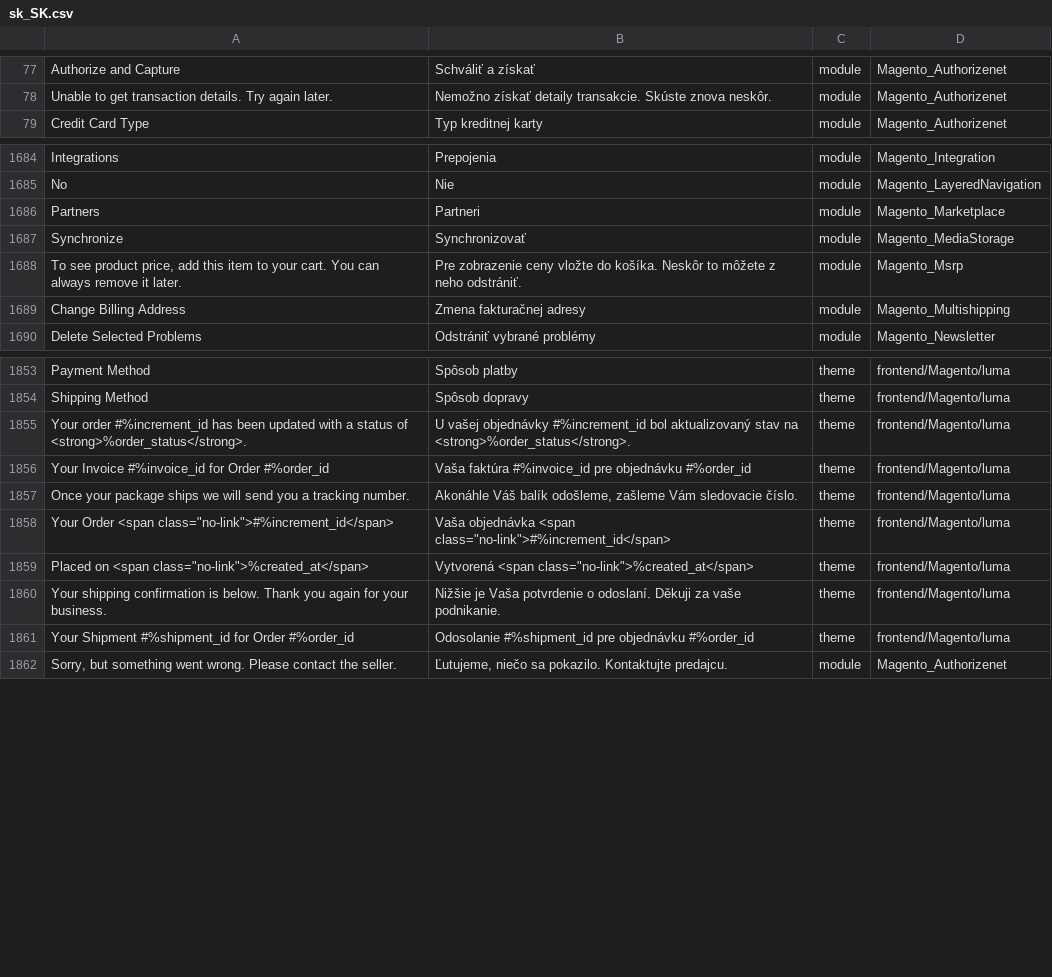
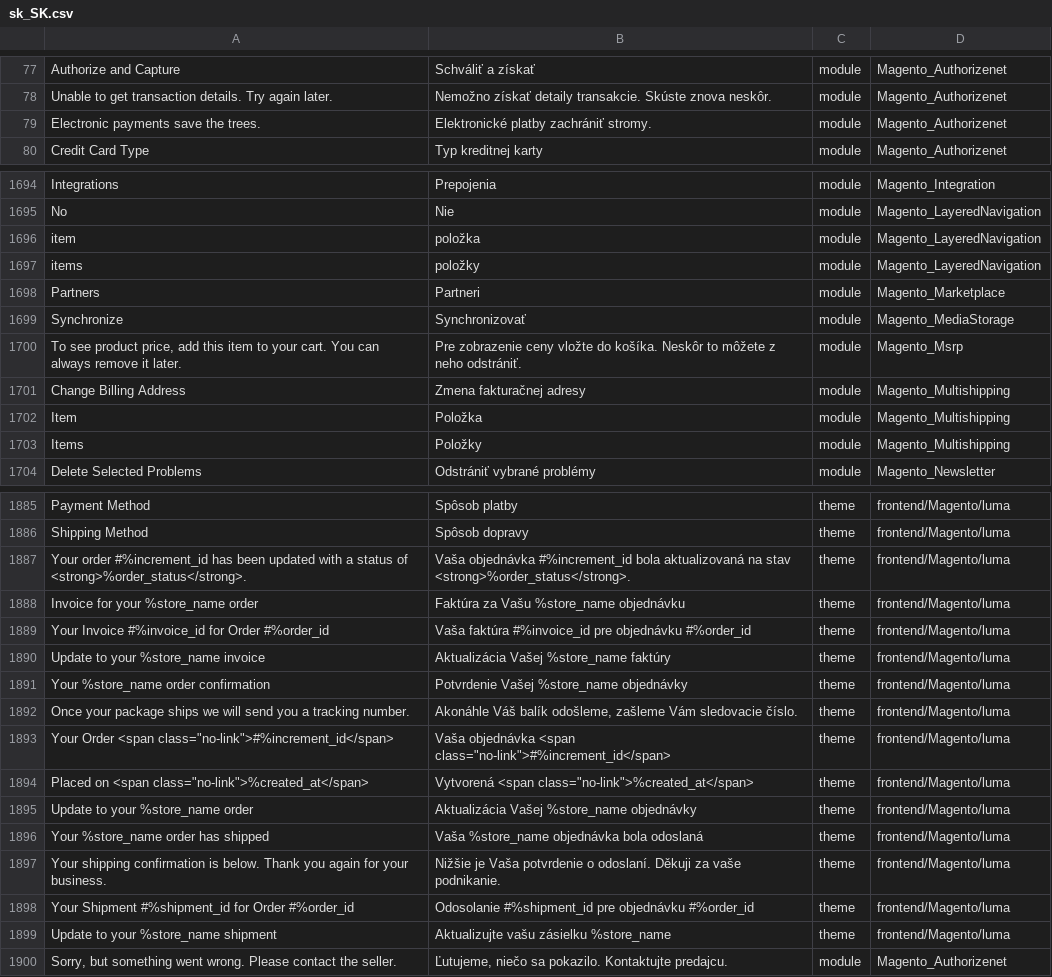
Before and after one commit to Magento2Translations/language_sk_sk, a CSV file: sk_SK.csv, drawn as a sheet; only a part is shown, gaps mark what is left out; addresses are those after the commit; the diff covers the shown part only; the diff names each change by its address in the sheet, - before the commit and + after, or states it on an @@ line.

```diff
--- a/sk_SK.csv
+++ b/sk_SK.csv
+row 79: Electronic payments save the trees. | Elektronické platby zachrániť stromy. | module | Magento_Authorizenet
+row 1696: item | položka | module | Magento_LayeredNavigation
+row 1697: items | položky | module | Magento_LayeredNavigation
+row 1702: Item | Položka | module | Magento_Multishipping
+row 1703: Items | Položky | module | Magento_Multishipping
-B1887: U vašej objednávky #%increment_id bol aktualizovaný stav na <strong>%order_status</strong>.
+B1887: Vaša objednávka #%increment_id bola aktualizovaná na stav <strong>%order_status</strong>.
+row 1888: Invoice for your %store_name order | Faktúra za Vašu %store_name objednávku | theme | frontend/Magento/luma
+row 1890: Update to your %store_name invoice | Aktualizácia Vašej %store_name faktúry | theme | frontend/Magento/luma
+row 1891: Your %store_name order confirmation | Potvrdenie Vašej %store_name objednávky | theme | frontend/Magento/luma
+row 1895: Update to your %store_name order | Aktualizácia Vašej %store_name objednávky | theme | frontend/Magento/luma
+row 1896: Your %store_name order has shipped | Vaša %store_name objednávka bola odoslaná | theme | frontend/Magento/luma
+row 1899: Update to your %store_name shipment | Aktualizujte vašu zásielku %store_name | theme | frontend/Magento/luma
```
Also changed, not shown: 37 added rows and 4 edited cells elsewhere in this file, 1 other file.
